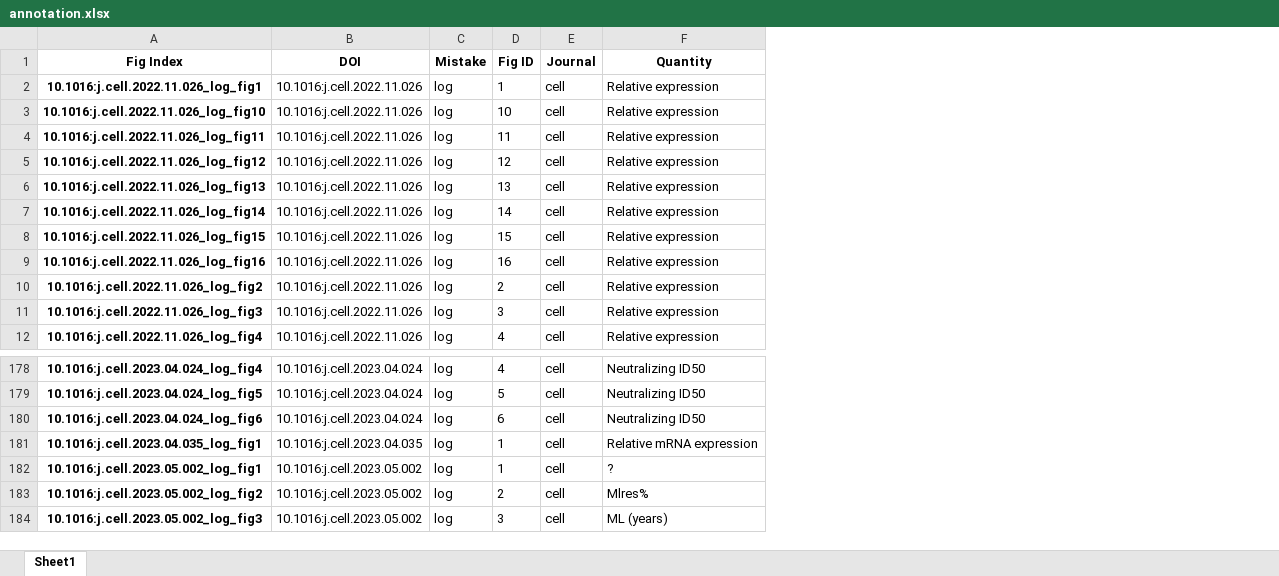
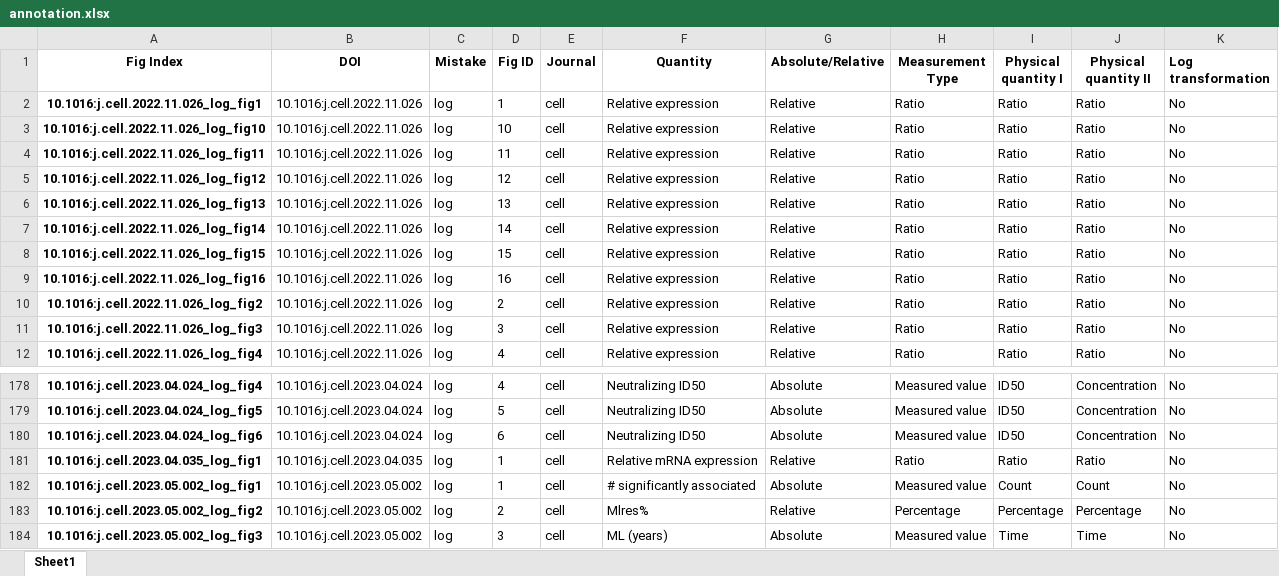
Before and after one commit to tengjuilin/misused-bar-graphs, an Excel workbook: data/misused_bar_graph_figures/cell/log/annotation.xlsx, sheet Sheet1, drawn as a sheet; only a part is shown, gaps mark what is left out; values as stored, in another font and other column widths than the file's, no borders; the diff names each change by its address in the sheet, - before the commit and + after, or states it on an @@ line.

```diff
--- a/data/misused_bar_graph_figures/cell/log/annotation.xlsx (sheet Sheet1)
+++ b/data/misused_bar_graph_figures/cell/log/annotation.xlsx (sheet Sheet1)
+column G (Absolute/Relative), rows 2-12: all Relative; rows 178-184: Absolute | Absolute | Absolute | Relative | Absolute | Relative | Absolute
+column H (Measurement Type), rows 2-12: all Ratio; rows 178-184: Measured value | Measured value | Measured value | Ratio | Measured value | Percentage | Measured value
+column I (Physical quantity I), rows 2-12: all Ratio; rows 178-184: ID50 | ID50 | ID50 | Ratio | Count | Percentage | Time
+column J (Physical quantity II), rows 2-12: all Ratio; rows 178-184: Concentration | Concentration | Concentration | Ratio | Count | Percentage | Time
+column K (Log transformation), rows 2-12: all No; rows 178-184: all No
-F182 (Quantity): ?
+F182 (Quantity): # significantly associated
```
Also changed, not shown: data/misused_bar_graph_figures/cell/zero/annotation.xlsx, data/misused_bar_graph_figures/nature/log/annotation.xlsx, 1 other file.
